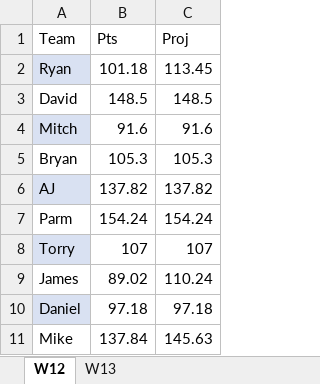
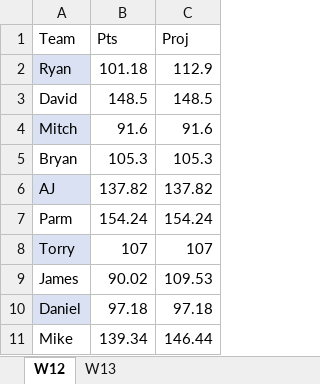
Before and after one commit to ryanpdwyer/fantasy-playoffs-w13, an Excel workbook: live-pts.xlsx, sheet W12, drawn as a sheet; values as stored, in another font and other column widths than the file's, no borders; the diff names each change by its address in the sheet, - before the commit and + after, or states it on an @@ line.

Commit message:
Updated pts

```diff
--- a/live-pts.xlsx (sheet W12)
+++ b/live-pts.xlsx (sheet W12)
-C2 (Proj): 113.45
+C2 (Proj): 112.9
-B9 (Pts): 89.02
+B9 (Pts): 90.02
-C9 (Proj): 110.24
+C9 (Proj): 109.53
-B11 (Pts): 137.84
+B11 (Pts): 139.34
-C11 (Proj): 145.63
+C11 (Proj): 146.44
```
